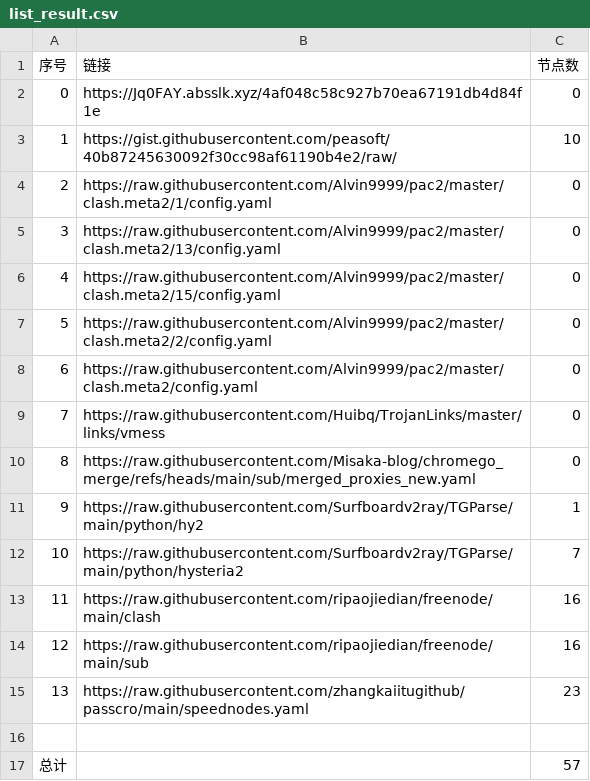
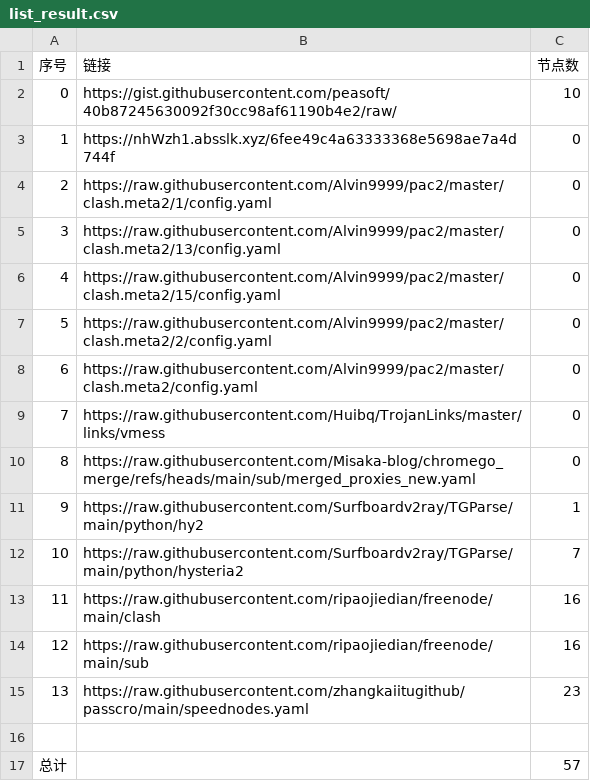
Before and after one commit to CongYuStars/NoMoreWalls, a CSV file: list_result.csv, drawn as a sheet.

```diff
--- a/list_result.csv
+++ b/list_result.csv
@@ -1,4 +1,4 @@
 序号,链接,节点数
-0,https://Jq0FAY.absslk.xyz/4af048c58c927b70ea67191db4d84f1e,0
-1,https://gist.githubusercontent.com/peasoft/40b87245630092f30cc98af61190b4e2/raw/,10
+0,https://gist.githubusercontent.com/peasoft/40b87245630092f30cc98af61190b4e2/raw/,10
+1,https://nhWzh1.absslk.xyz/6fee49c4a63333368e5698ae7a4d744f,0
 2,https://raw.githubusercontent.com/Alvin9999/pac2/master/clash.meta2/1/config.yaml,0
```
Also changed, not shown: 3 other files.
